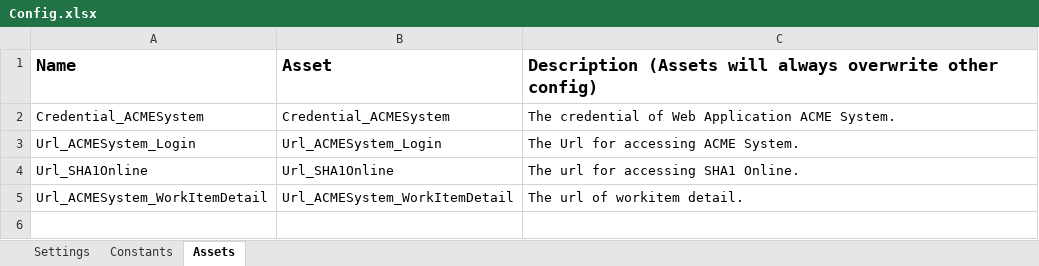
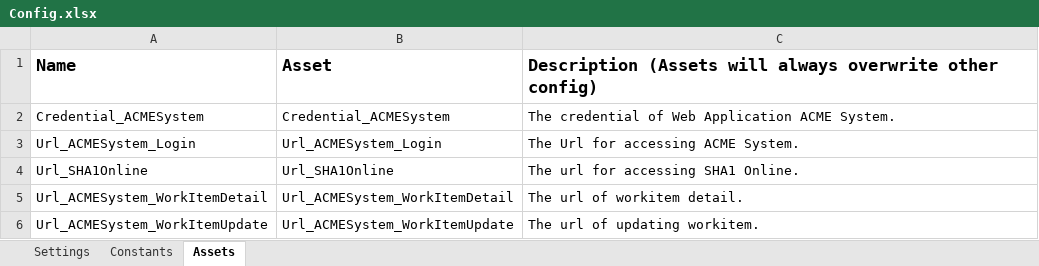
Before and after one commit to bymysidel/REF_GetSecureHash, an Excel workbook: Data/Config.xlsx, sheet Assets, drawn as a sheet; values as stored, in another font and other column widths than the file's, no borders; the diff names each change by its address in the sheet, - before the commit and + after, or states it on an @@ line.

```diff
--- a/Data/Config.xlsx (sheet Assets)
+++ b/Data/Config.xlsx (sheet Assets)
+row 6: Url_ACMESystem_WorkItemUpdate | Url_ACMESystem_WorkItemUpdate | The url of updating workitem.
```
Also changed, not shown: 24 other files.
